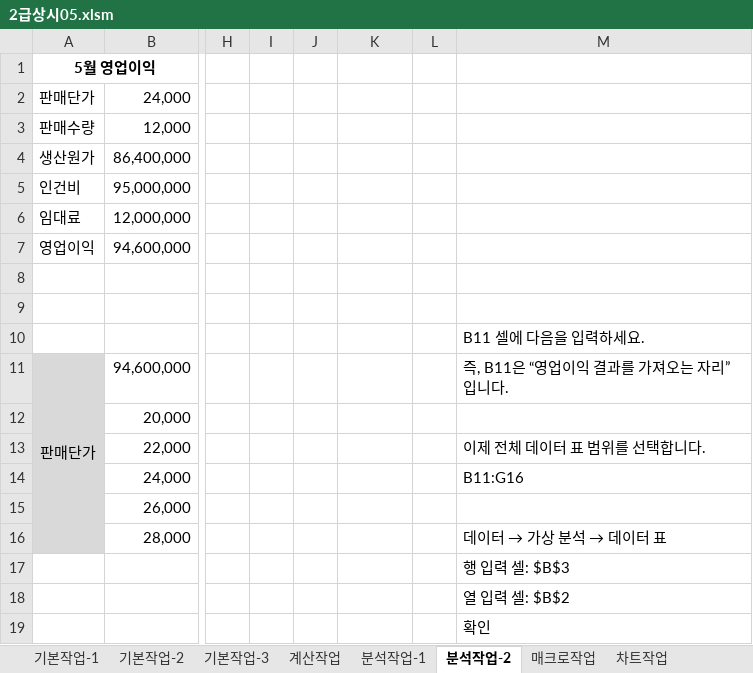
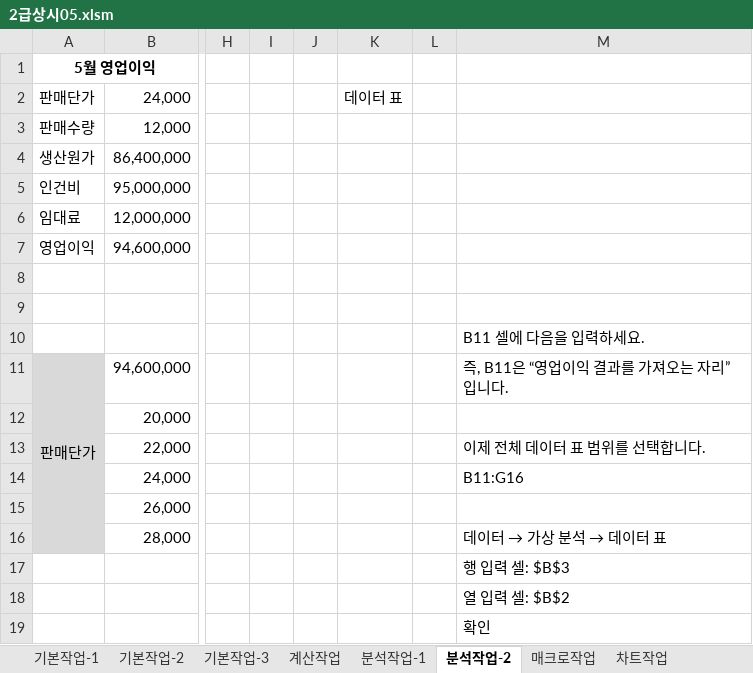
Before and after one commit to najongjine/CompUse2nd, an Excel workbook: 실기/2차_2026년 컴활2급 실기_260420/2025년 컴활2급 상시05/2급상시05.xlsm, sheet 분석작업-2, drawn as a sheet; only a part is shown, gaps mark what is left out; values as stored, in another font and other column widths than the file's, no borders; charts and pictures not drawn; the diff names each change by its address in the sheet, - before the commit and + after, or states it on an @@ line.

```diff
--- a/실기/2차_2026년 컴활2급 실기_260420/2025년 컴활2급 상시05/2급상시05.xlsm (sheet 분석작업-2)
+++ b/실기/2차_2026년 컴활2급 실기_260420/2025년 컴활2급 상시05/2급상시05.xlsm (sheet 분석작업-2)
-K2: (empty)
+K2: 데이터 표
```
Also changed, not shown: sheet 계산작업, sheet 분석작업-1, charts or pictures, 7 other files.
